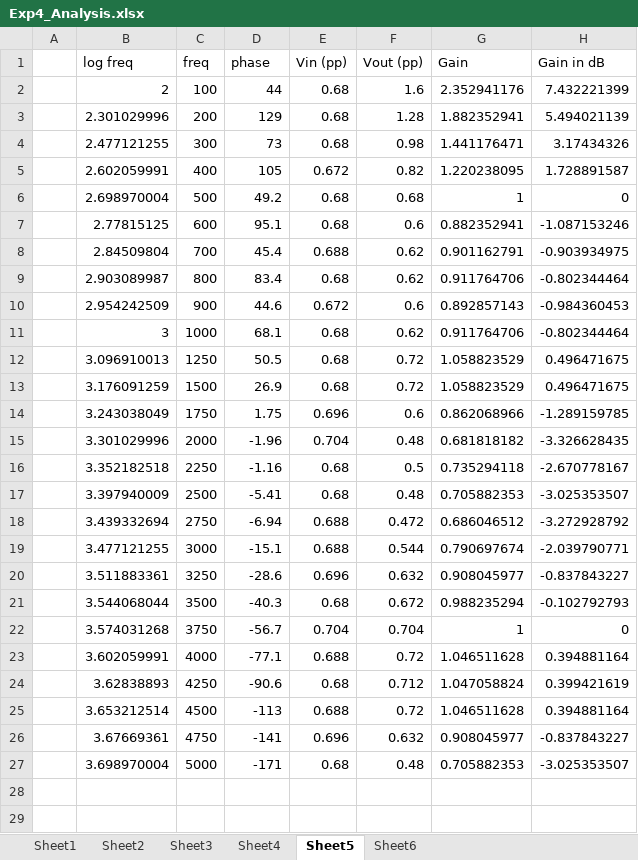
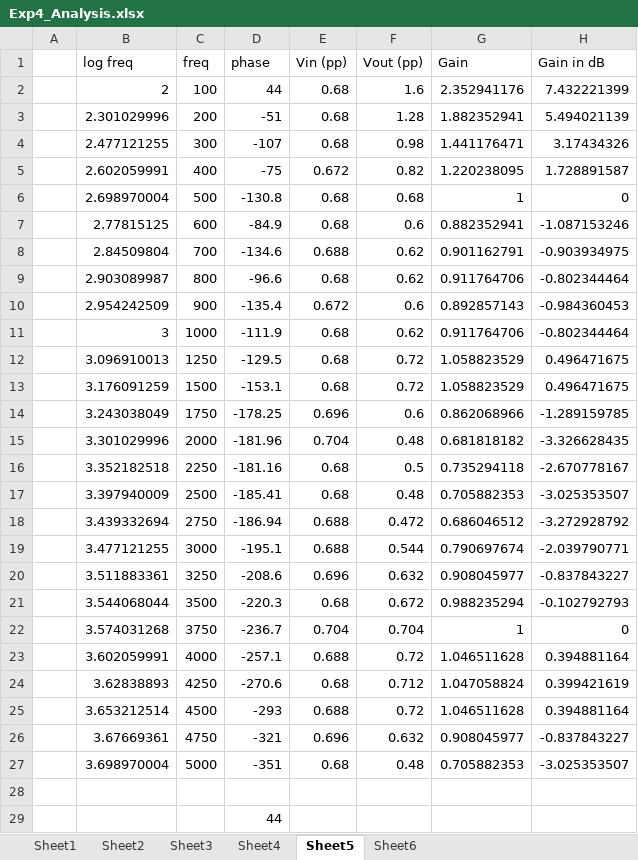
Before and after one commit to hsr-22/EE324-Control-Systems-Lab, an Excel workbook: Experiment_4/Exp4_Analysis.xlsx, sheet Sheet5, drawn as a sheet; only a part is shown; values as stored, in another font and other column widths than the file's, no borders; charts and pictures not drawn; the diff covers the shown part only; the diff names each change by its address in the sheet, - before the commit and + after, or states it on an @@ line.

```diff
--- a/Experiment_4/Exp4_Analysis.xlsx (sheet Sheet5)
+++ b/Experiment_4/Exp4_Analysis.xlsx (sheet Sheet5)
-D3 (phase): 129
+D3 (phase): -51
-D4 (phase): 73
+D4 (phase): -107
-D5 (phase): 105
+D5 (phase): -75
-D6 (phase): 49.2
+D6 (phase): -130.8
-D7 (phase): 95.1
+D7 (phase): -84.9
-D8 (phase): 45.4
+D8 (phase): -134.6
-D9 (phase): 83.4
+D9 (phase): -96.6
-D10 (phase): 44.6
+D10 (phase): -135.4
-D11 (phase): 68.1
+D11 (phase): -111.9
-D12 (phase): 50.5
+D12 (phase): -129.5
-D13 (phase): 26.9
+D13 (phase): -153.1
-D14 (phase): 1.75
+D14 (phase): -178.25
-D15 (phase): -1.96
+D15 (phase): -181.96
-D16 (phase): -1.16
+D16 (phase): -181.16
-D17 (phase): -5.41
+D17 (phase): -185.41
-D18 (phase): -6.94
+D18 (phase): -186.94
-D19 (phase): -15.1
+D19 (phase): -195.1
-D20 (phase): -28.6
+D20 (phase): -208.6
-D21 (phase): -40.3
+D21 (phase): -220.3
-D22 (phase): -56.7
+D22 (phase): -236.7
-D23 (phase): -77.1
+D23 (phase): -257.1
-D24 (phase): -90.6
+D24 (phase): -270.6
-D25 (phase): -113
+D25 (phase): -293
-D26 (phase): -141
+D26 (phase): -321
-D27 (phase): -171
+D27 (phase): -351
+row 28: (empty)
+row 29:  |  |  | 44
```
Also changed, not shown: 25 added rows elsewhere in this sheet, sheet Sheet2, sheet Sheet6, charts or pictures, 15 other files.
